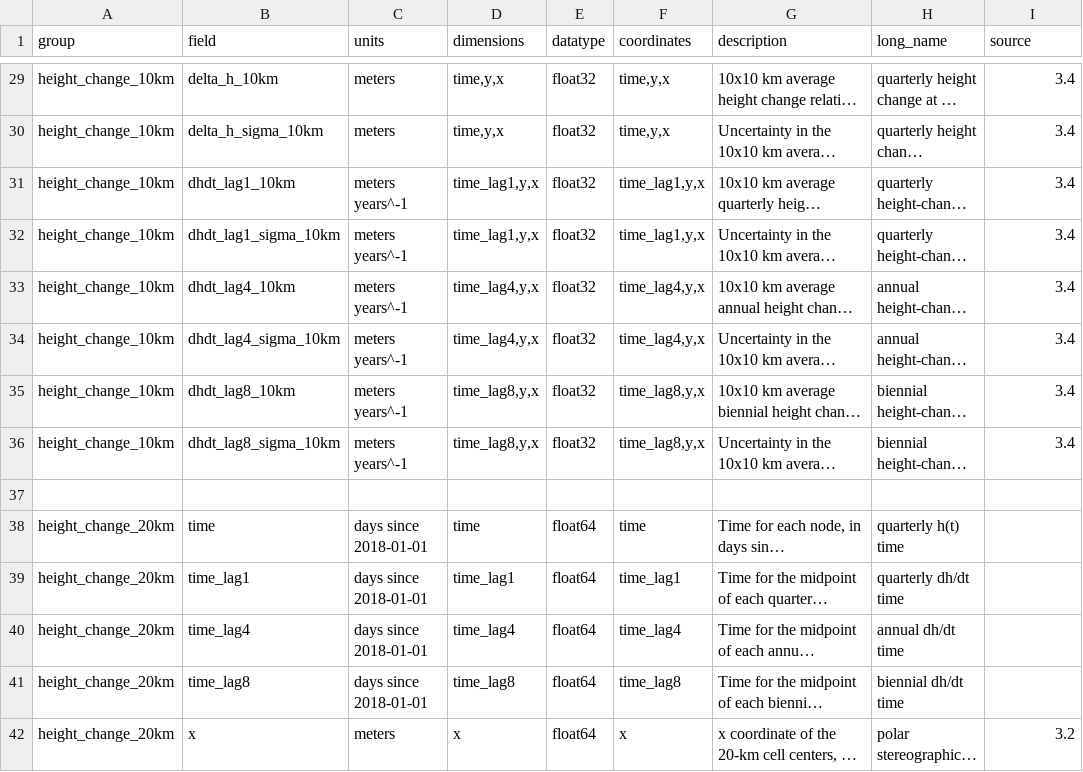
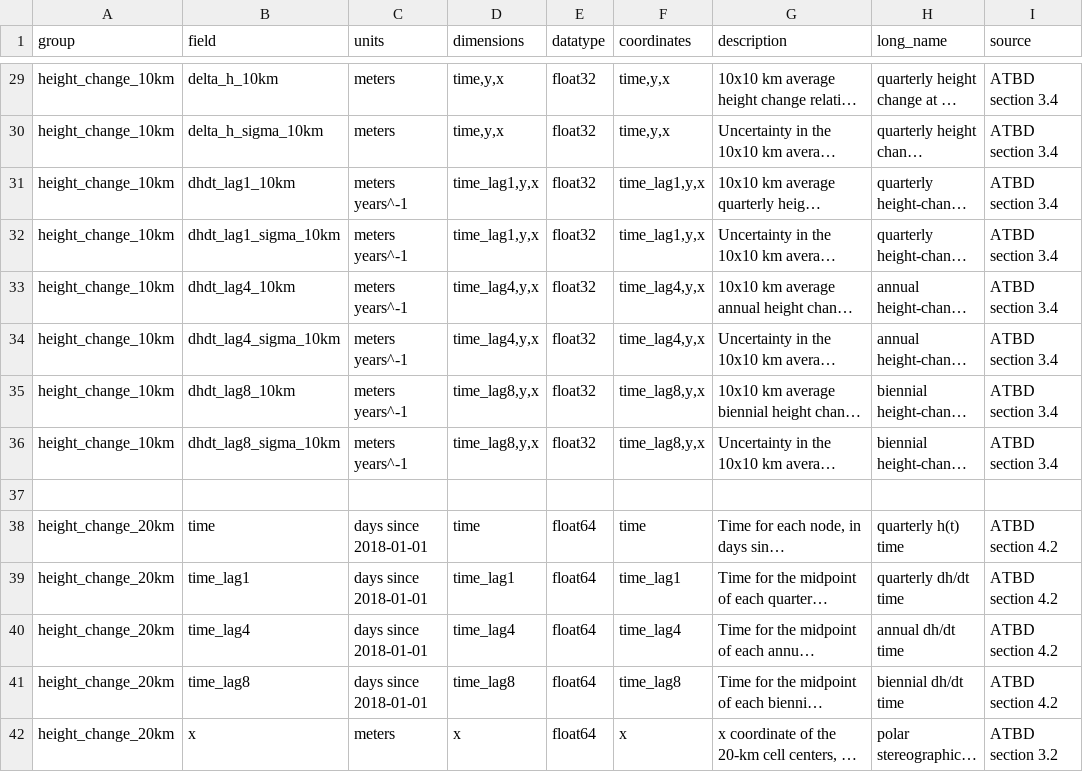
Before and after one commit to SmithB/surfaceChange, a CSV file: surfaceChange/resources/ATL15_output_attrs.csv, drawn as a sheet; only a part is shown, gaps mark what is left out; long unchanged cells end in …; the diff covers the shown part only; the diff names each change by its address in the sheet, - before the commit and + after, or states it on an @@ line.

Commit message:
updated source column

```diff
--- a/surfaceChange/resources/ATL15_output_attrs.csv
+++ b/surfaceChange/resources/ATL15_output_attrs.csv
-I29:I36 (source): 3.4
+I29:I36 (source): ATBD section 3.4
-I38:I41 (source): (empty)
+I38:I41 (source): ATBD section 4.2
-I42 (source): 3.2
+I42 (source): ATBD section 3.2
```
Also changed, not shown: 53 edited cells elsewhere in this file.
